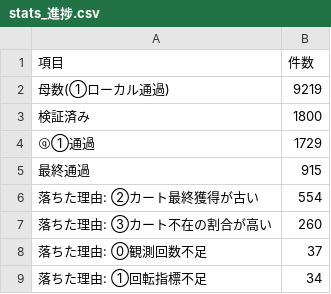
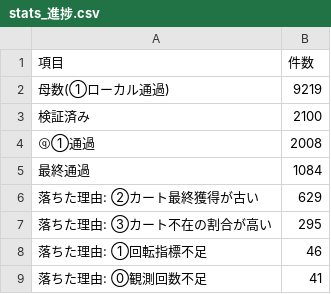
Before and after one commit to Yukinori1018/ai-company-amazon_buppan, a CSV file: workspace/output/deliverables/T-20260906-003/stats_進捗.csv, drawn as a sheet.

```diff
--- a/workspace/output/deliverables/T-20260906-003/stats_進捗.csv
+++ b/workspace/output/deliverables/T-20260906-003/stats_進捗.csv
@@ -2,8 +2,8 @@
 母数(①ローカル通過),9219
-検証済み,1800
-ⓠ①通過,1729
-最終通過,915
-落ちた理由: ②カート最終獲得が古い,554
-落ちた理由: ③カート不在の割合が高い,260
-落ちた理由: ⓪観測回数不足,37
-落ちた理由: ①回転指標不足,34
+検証済み,2100
+ⓠ①通過,2008
+最終通過,1084
+落ちた理由: ②カート最終獲得が古い,629
+落ちた理由: ③カート不在の割合が高い,295
+落ちた理由: ①回転指標不足,46
+落ちた理由: ⓪観測回数不足,41
```
